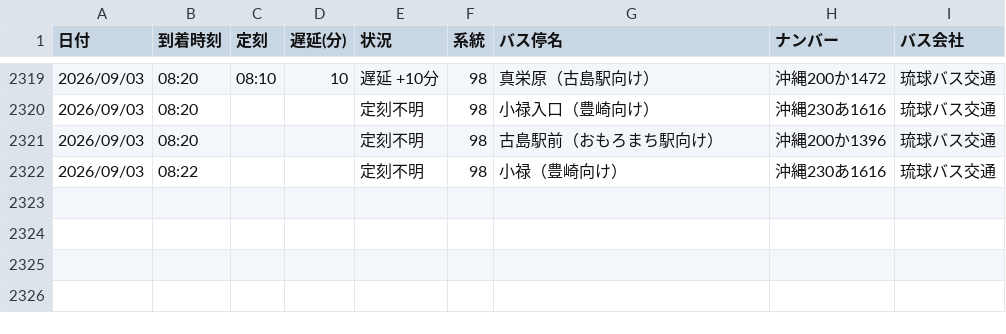
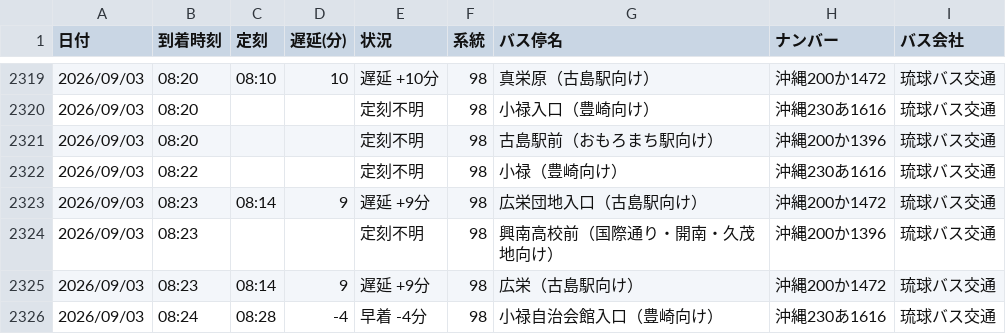
Before and after one commit to uy819/bus-tracker2, a CSV file: data/raw/98_up/bus_arrival_log.csv, drawn as a sheet; only a part is shown, gaps mark what is left out; the diff names each change by its address in the sheet, - before the commit and + after, or states it on an @@ line.

```diff
--- a/data/raw/98_up/bus_arrival_log.csv
+++ b/data/raw/98_up/bus_arrival_log.csv
+row 2323: 2026/09/03 | 08:23 | 08:14 | 9 | 遅延 +9分 | 98 | 広栄団地入口（古島駅向け） | 沖縄200か1472 | 琉球バス交通
+row 2324: 2026/09/03 | 08:23 |  |  | 定刻不明 | 98 | 興南高校前（国際通り・開南・久茂地向け） | 沖縄200か1396 | 琉球バス交通
+row 2325: 2026/09/03 | 08:23 | 08:14 | 9 | 遅延 +9分 | 98 | 広栄（古島駅向け） | 沖縄200か1472 | 琉球バス交通
+row 2326: 2026/09/03 | 08:24 | 08:28 | -4 | 早着 -4分 | 98 | 小禄自治会館入口（豊崎向け） | 沖縄230あ1616 | 琉球バス交通
```
Also changed, not shown: 1 other file.
